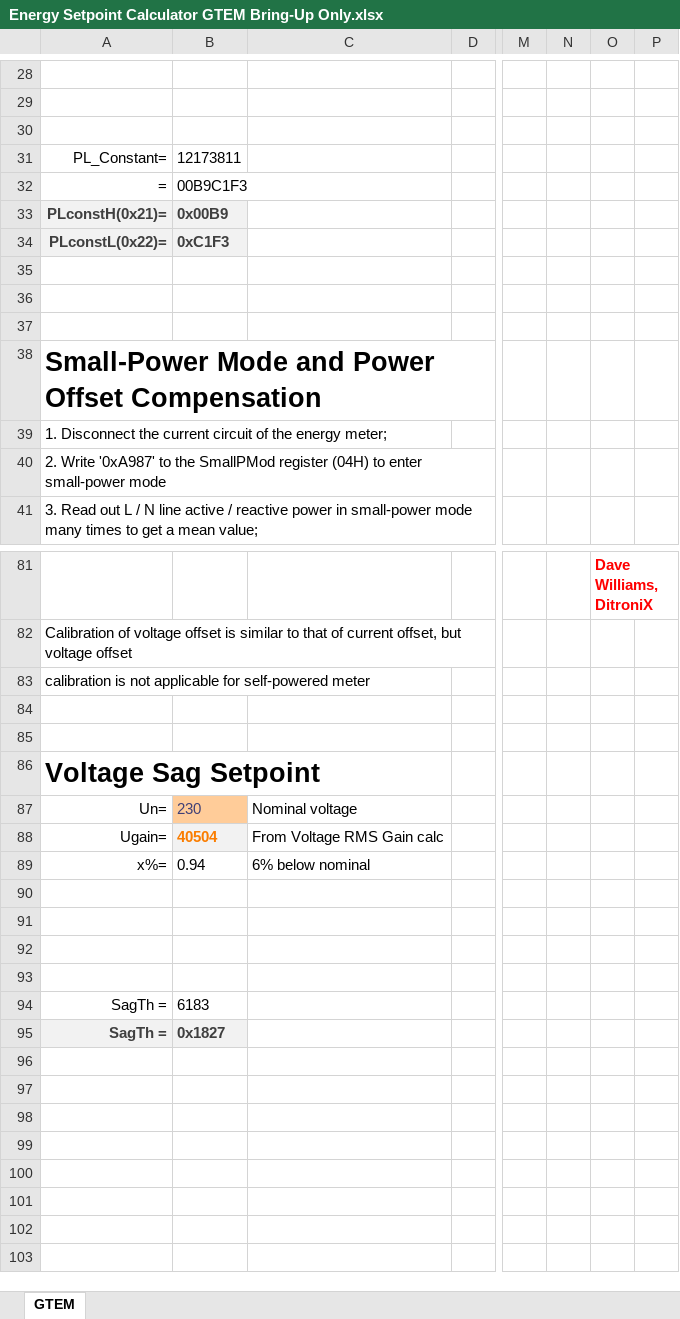
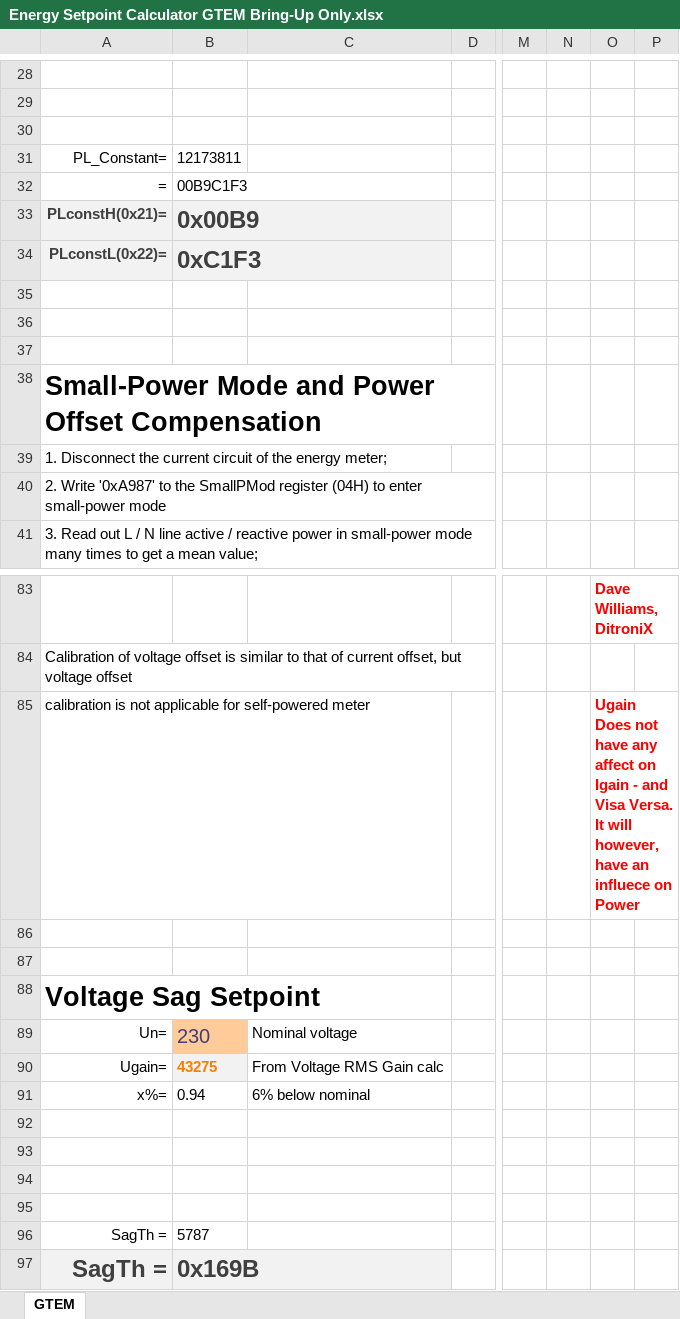
Before and after one commit to DitroniX/GTEM-Grid-Tie-Energy-Monitor, an Excel workbook: Code/GTEM-1_Test_ATM90E26_Basic_Calibration-Domoticz/Energy Setpoint Calculator GTEM Bring-Up Only.xlsx, sheet GTEM, drawn as a sheet; only a part is shown, gaps mark what is left out; values as stored, in another font and other column widths than the file's, no borders; charts and pictures not drawn; addresses are those after the commit; the diff covers the shown part only; the diff names each change by its address in the sheet, - before the commit and + after, or states it on an @@ line.

```diff
--- a/Code/GTEM-1_Test_ATM90E26_Basic_Calibration-Domoticz/Energy Setpoint Calculator GTEM Bring-Up Only.xlsx (sheet GTEM)
+++ b/Code/GTEM-1_Test_ATM90E26_Basic_Calibration-Domoticz/Energy Setpoint Calculator GTEM Bring-Up Only.xlsx (sheet GTEM)
@@ B33:B34 text size: larger @@
-O85: (empty)
+O85: Ugain Does not have any affect on Igain - and Visa Versa. It will however, have an influece on Power
@@ B89 text size: larger @@
-B90: 40504
+B90: 43275
-B96: 6183
+B96: 5787
@@ A97:B97 text size: larger @@
-B97: 0x1827
+B97: 0x169B
```
Also changed, not shown: 10 added rows, 8 removed rows, 3 moved rows, 24 edited cells and cell formats elsewhere in this sheet, charts or pictures, 5 other files.
